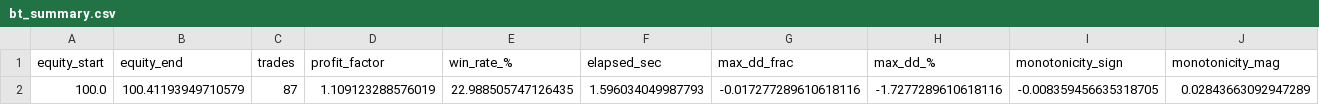
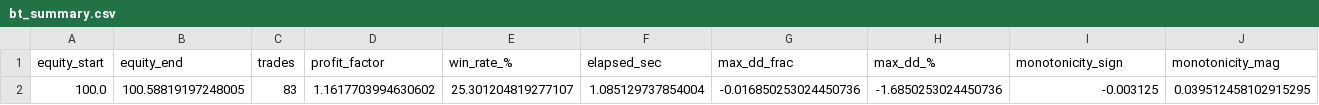
Before and after one commit to tarasprystavskyj/top, a CSV file: obw_platform/_reports/_live/livecfg_cfg_avaai_t5m5000_3_5m/bt_summary.csv, drawn as a sheet; only a part is shown; removed rows and columns are numbered as before the commit, all else as after; rows hold the shown columns only; the diff names each change by its address in the sheet, - before the commit and + after, or states it on an @@ line.

```diff
--- a/obw_platform/_reports/_live/livecfg_cfg_avaai_t5m5000_3_5m/bt_summary.csv
+++ b/obw_platform/_reports/_live/livecfg_cfg_avaai_t5m5000_3_5m/bt_summary.csv
-row 2: 100.0 | 100.41193949710579 | 87 | 1.109123288576019 | 22.988505747126435 | 1.596034049987793 | -0.017277289610618116 | -1.7277289610618116 | -0.008359456635318705 | 0.02843663092947289
+row 2: 100.0 | 100.58819197248005 | 83 | 1.1617703994630602 | 25.301204819277107 | 1.085129737854004 | -0.016850253024450736 | -1.6850253024450736 | -0.003125 | 0.039512458102915295
```
Also changed, not shown: obw_platform/_reports/_live/livecfg_cfg_avaai_t5m5000_3_5m/bt_trades.csv, 3 other files.
